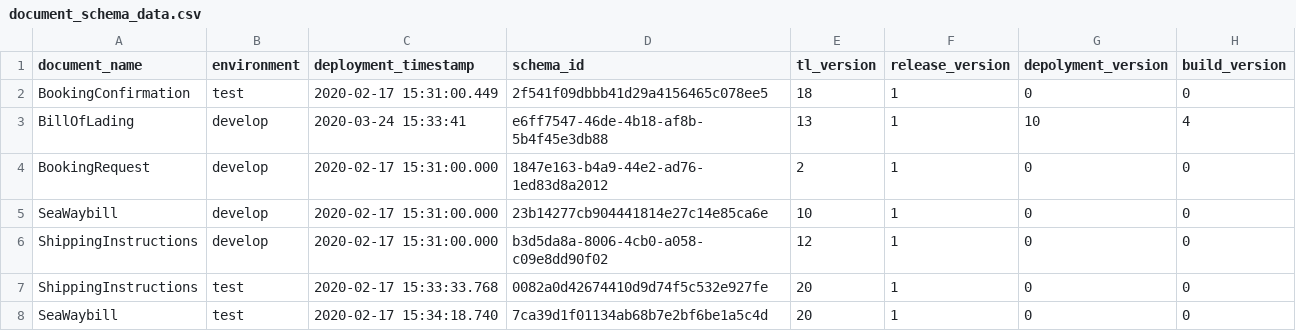
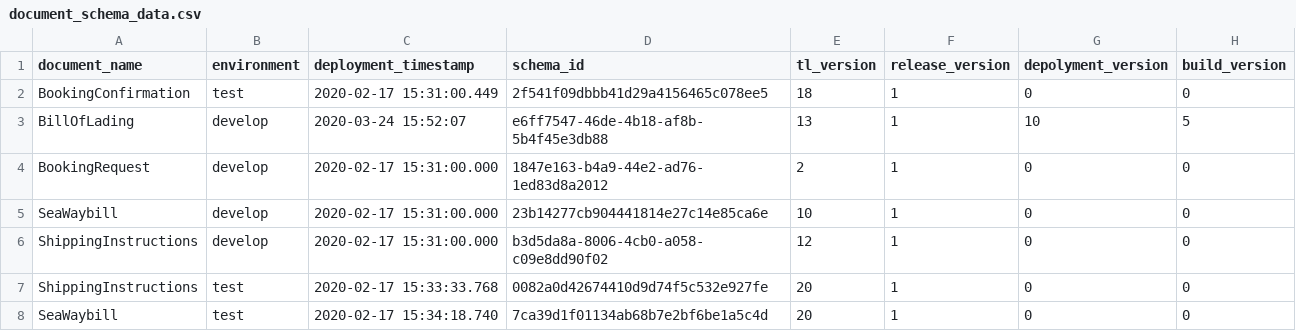
Before and after one commit to Eman-Github/Document-Schema-Deployment, a CSV file: document_schema_data.csv, drawn as a sheet; only a part is shown.

Commit message:
Auto update the versions

```diff
--- a/document_schema_data.csv
+++ b/document_schema_data.csv
@@ -2,3 +2,3 @@ document_name,environment,deployment_timestamp,schema_id,tl_version,release_vers
 BookingConfirmation,test,2020-02-17 15:31:00.449,2f541f09dbbb41d29a4156465c078ee5,18,1,0,0
-BillOfLading,develop,2020-03-24 15:33:41,e6ff7547-46de-4b18-af8b-5b4f45e3db88,13,1,10,4
+BillOfLading,develop,2020-03-24 15:52:07,e6ff7547-46de-4b18-af8b-5b4f45e3db88,13,1,10,5
 BookingRequest,develop,2020-02-17 15:31:00.000,1847e163-b4a9-44e2-ad76-1ed83d8a2012,2,1,0,0
```
